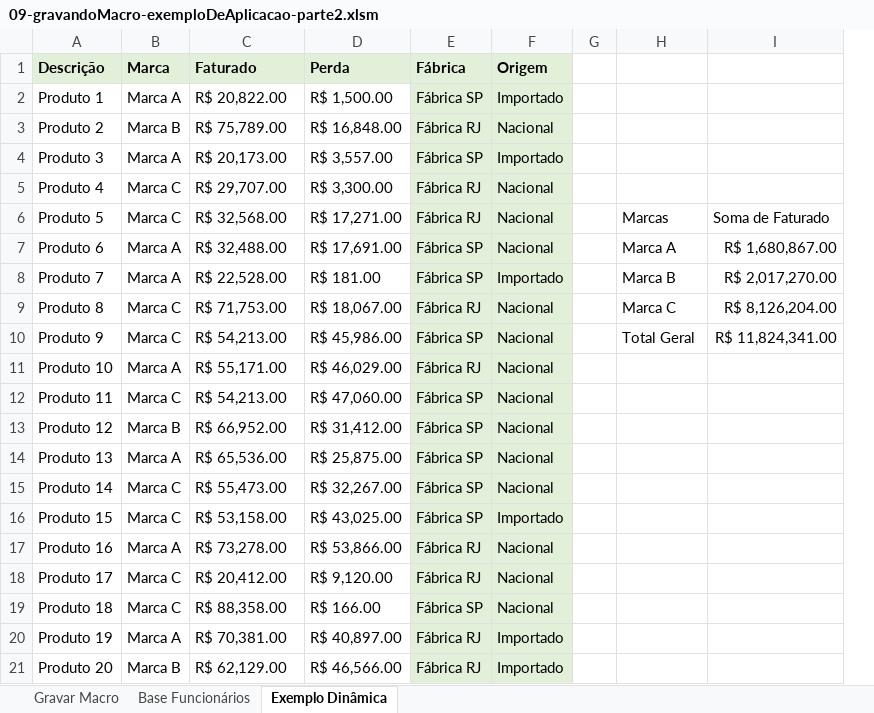
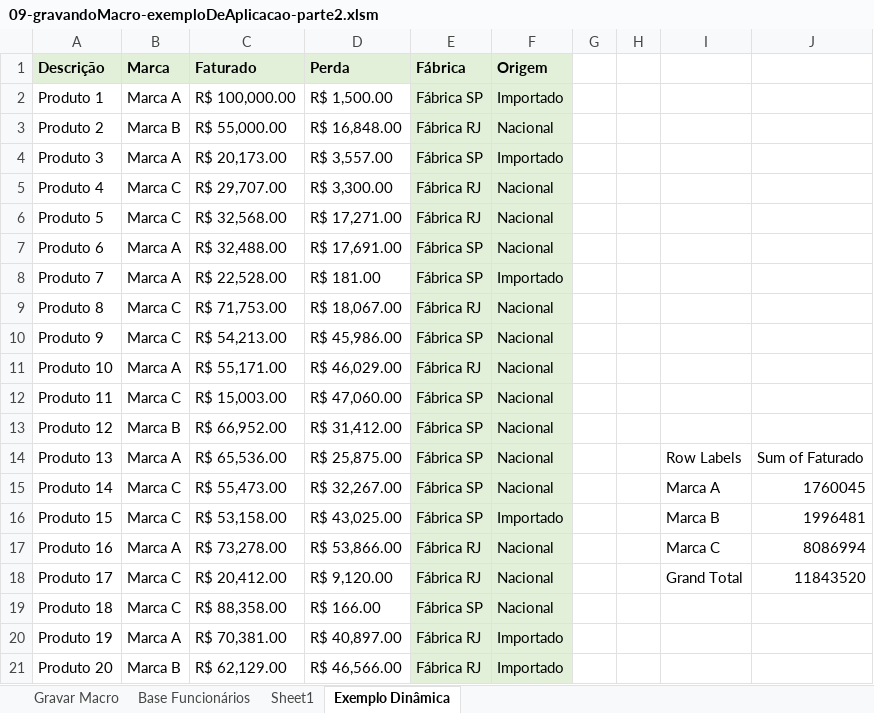
Before and after one commit to jharbes/hashtagVba, an Excel workbook: 002-introducao/09-gravandoMacro-exemploDeAplicacao-parte2.xlsm, sheet Exemplo Dinâmica, drawn as a sheet; only a part is shown; values as stored, in another font and other column widths than the file's, no borders; charts and pictures not drawn; removed rows and columns are numbered as before the commit, all else as after; the diff names each change by its address in the sheet, - before the commit and + after, or states it on an @@ line.

Commit message:
Update 09-gravandoMacro-exemploDeAplicacao-parte2.xlsm

```diff
--- a/002-introducao/09-gravandoMacro-exemploDeAplicacao-parte2.xlsm (sheet Exemplo Dinâmica)
+++ b/002-introducao/09-gravandoMacro-exemploDeAplicacao-parte2.xlsm (sheet Exemplo Dinâmica)
+sheet tab: Sheet1
+column H, empty
-column I, rows 6-10: Soma de Faturado | R$ 1,680,867.00 | R$ 2,017,270.00 | R$ 8,126,204.00 | R$ 11,824,341.00
+column J, rows 14-18: Sum of Faturado | 1760045 | 1996481 | 8086994 | 11843520
-C2 (Faturado): R$ 20,822.00
+C2 (Faturado): R$ 100,000.00
-C3 (Faturado): R$ 75,789.00
+C3 (Faturado): R$ 55,000.00
-I6: Marcas
+I6: (empty)
-I7: Marca A
+I7: (empty)
-I8: Marca B
+I8: (empty)
-I9: Marca C
+I9: (empty)
-I10: Total Geral
+I10: (empty)
-C12 (Faturado): R$ 54,213.00
+C12 (Faturado): R$ 15,003.00
-I14: (empty)
+I14: Row Labels
-I15: (empty)
+I15: Marca A
-I16: (empty)
+I16: Marca B
-I17: (empty)
+I17: Marca C
-I18: (empty)
+I18: Grand Total
```
Also changed, not shown: charts or pictures.
